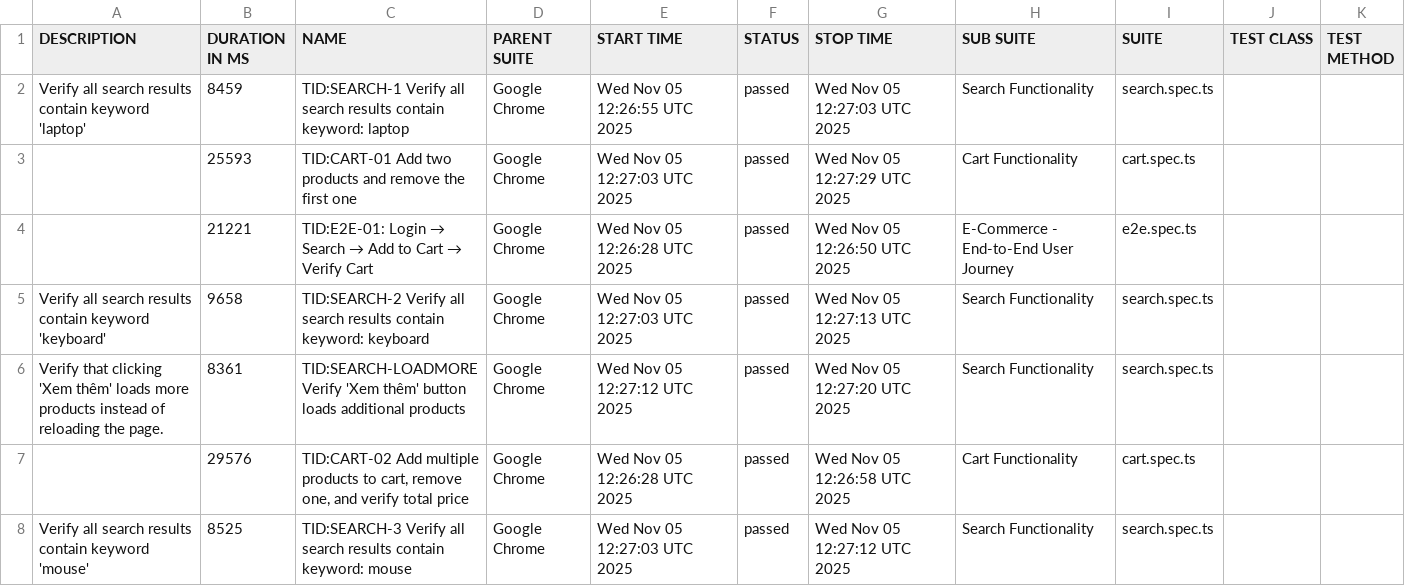
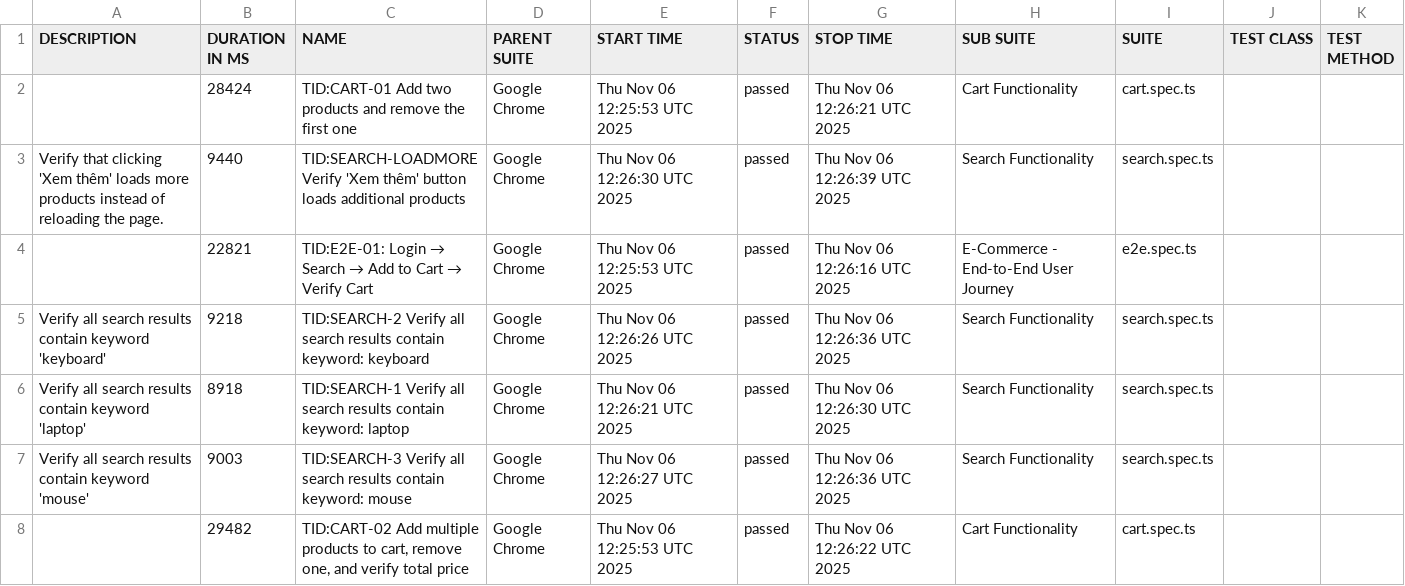
Before and after one commit to backquang127/tncstore-automation, a CSV file: data/suites.csv, drawn as a sheet.

```diff
--- a/data/suites.csv
+++ b/data/suites.csv
@@ -1,8 +1,8 @@
 "DESCRIPTION","DURATION IN MS","NAME","PARENT SUITE","START TIME","STATUS","STOP TIME","SUB SUITE","SUITE","TEST CLASS","TEST METHOD"
-"Verify all search results contain keyword 'laptop'","8459","TID:SEARCH-1 Verify all search results contain keyword: laptop","Google Chrome","Wed Nov 05 12:26:55 UTC 2025","passed","Wed Nov 05 12:27:03 UTC 2025","Search Functionality","search.spec.ts","",""
-"","25593","TID:CART-01 Add two products and remove the first one","Google Chrome","Wed Nov 05 12:27:03 UTC 2025","passed","Wed Nov 05 12:27:29 UTC 2025","Cart Functionality","cart.spec.ts","",""
-"","21221","TID:E2E-01: Login → Search → Add to Cart → Verify Cart","Google Chrome","Wed Nov 05 12:26:28 UTC 2025","passed","Wed Nov 05 12:26:50 UTC 2025","E-Commerce - End-to-End User Journey","e2e.spec.ts","",""
-"Verify all search results contain keyword 'keyboard'","9658","TID:SEARCH-2 Verify all search results contain keyword: keyboard","Google Chrome","Wed Nov 05 12:27:03 UTC 2025","passed","Wed Nov 05 12:27:13 UTC 2025","Search Functionality","search.spec.ts","",""
-"Verify that clicking 'Xem thêm' loads more products instead of reloading the page.","8361","TID:SEARCH-LOADMORE Verify 'Xem thêm' button loads additional products","Google Chrome","Wed Nov 05 12:27:12 UTC 2025","passed","Wed Nov 05 12:27:20 UTC 2025","Search Functionality","search.spec.ts","",""
-"","29576","TID:CART-02 Add multiple products to cart, remove one, and verify total price","Google Chrome","Wed Nov 05 12:26:28 UTC 2025","passed","Wed Nov 05 12:26:58 UTC 2025","Cart Functionality","cart.spec.ts","",""
-"Verify all search results contain keyword 'mouse'","8525","TID:SEARCH-3 Verify all search results contain keyword: mouse","Google Chrome","Wed Nov 05 12:27:03 UTC 2025","passed","Wed Nov 05 12:27:12 UTC 2025","Search Functionality","search.spec.ts","",""
+"","28424","TID:CART-01 Add two products and remove the first one","Google Chrome","Thu Nov 06 12:25:53 UTC 2025","passed","Thu Nov 06 12:26:21 UTC 2025","Cart Functionality","cart.spec.ts","",""
+"Verify that clicking 'Xem thêm' loads more products instead of reloading the page.","9440","TID:SEARCH-LOADMORE Verify 'Xem thêm' button loads additional products","Google Chrome","Thu Nov 06 12:26:30 UTC 2025","passed","Thu Nov 06 12:26:39 UTC 2025","Search Functionality","search.spec.ts","",""
+"","22821","TID:E2E-01: Login → Search → Add to Cart → Verify Cart","Google Chrome","Thu Nov 06 12:25:53 UTC 2025","passed","Thu Nov 06 12:26:16 UTC 2025","E-Commerce - End-to-End User Journey","e2e.spec.ts","",""
+"Verify all search results contain keyword 'keyboard'","9218","TID:SEARCH-2 Verify all search results contain keyword: keyboard","Google Chrome","Thu Nov 06 12:26:26 UTC 2025","passed","Thu Nov 06 12:26:36 UTC 2025","Search Functionality","search.spec.ts","",""
+"Verify all search results contain keyword 'laptop'","8918","TID:SEARCH-1 Verify all search results contain keyword: laptop","Google Chrome","Thu Nov 06 12:26:21 UTC 2025","passed","Thu Nov 06 12:26:30 UTC 2025","Search Functionality","search.spec.ts","",""
+"Verify all search results contain keyword 'mouse'","9003","TID:SEARCH-3 Verify all search results contain keyword: mouse","Google Chrome","Thu Nov 06 12:26:27 UTC 2025","passed","Thu Nov 06 12:26:36 UTC 2025","Search Functionality","search.spec.ts","",""
+"","29482","TID:CART-02 Add multiple products to cart, remove one, and verify total price","Google Chrome","Thu Nov 06 12:25:53 UTC 2025","passed","Thu Nov 06 12:26:22 UTC 2025","Cart Functionality","cart.spec.ts","",""
```
Also changed, not shown: 41 other files.
